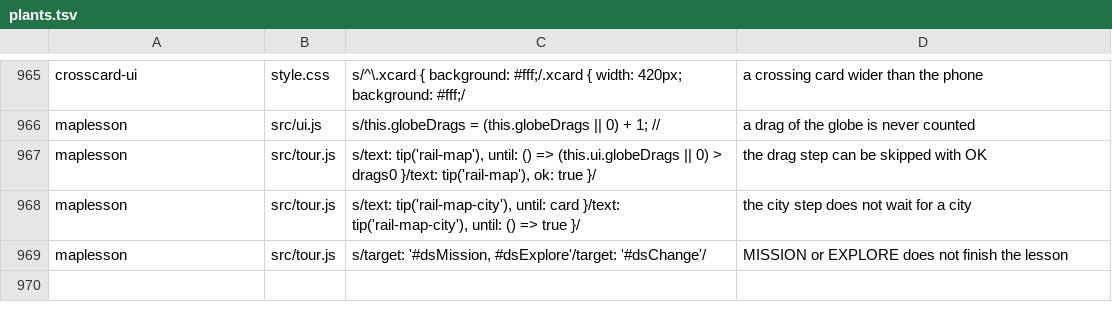
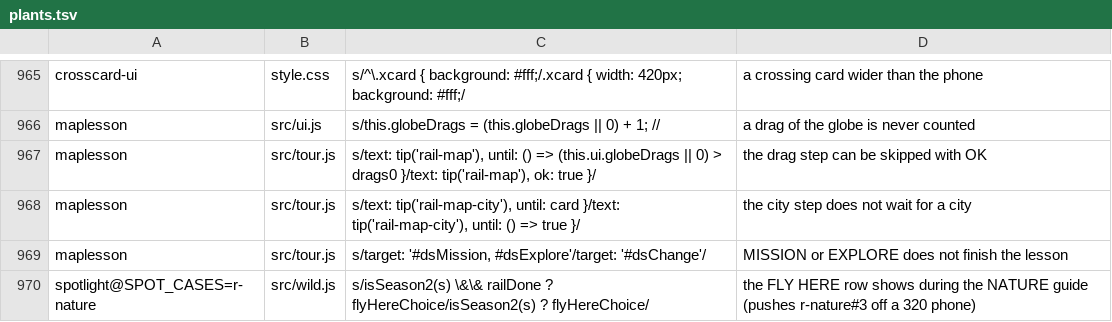
Before and after one commit to olly-marx/contrail-pilot, a TSV file: tools/plants.tsv, drawn as a sheet; only a part is shown, gaps mark what is left out; the diff names each change by its address in the sheet, - before the commit and + after, or states it on an @@ line.

```diff
--- a/tools/plants.tsv
+++ b/tools/plants.tsv
+row 970: spotlight@SPOT_CASES=r-nature | src/wild.js | s/isSeason2(s) \&\& railDone ? flyHereChoice/isSeason2(s) ? flyHereChoice/ | the FLY HERE row shows during the NATURE guide (pushes r-nature#3 off a 320 phone)
```
Also changed, not shown: 1 other file.
